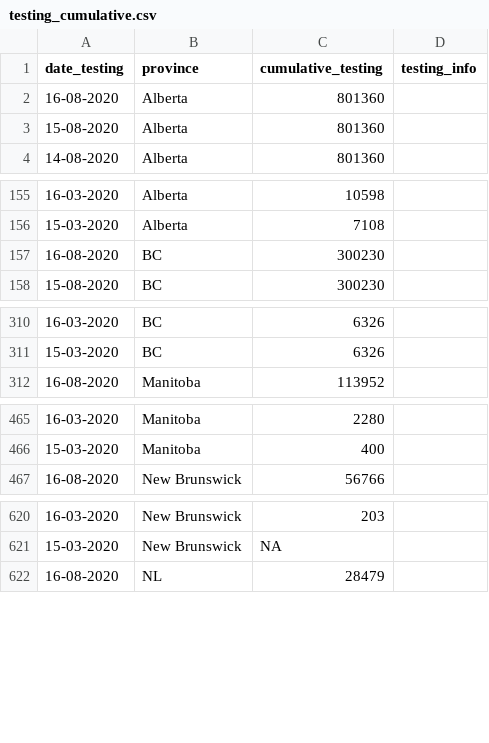
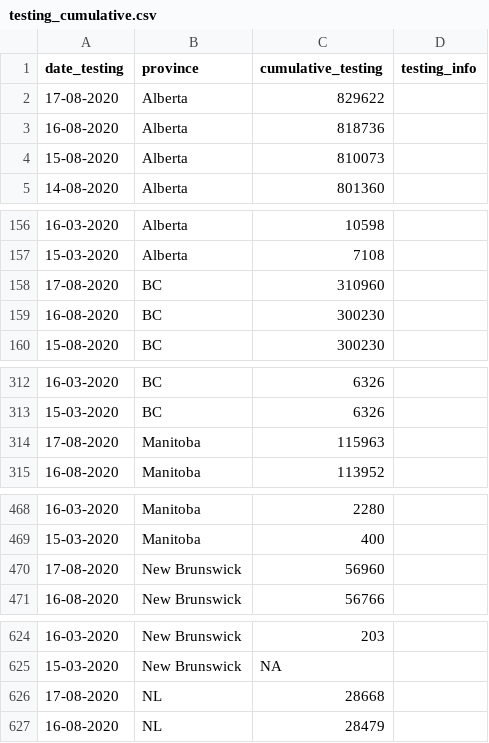
Before and after one commit to ccodwg/Covid19Canada, a CSV file: testing_cumulative.csv, drawn as a sheet; only a part is shown, gaps mark what is left out; the diff covers the shown part only.

```diff
--- a/testing_cumulative.csv
+++ b/testing_cumulative.csv
@@ -1,4 +1,5 @@
 "date_testing","province","cumulative_testing","testing_info"
-"16-08-2020","Alberta",801360,""
-"15-08-2020","Alberta",801360,""
+"17-08-2020","Alberta",829622,""
+"16-08-2020","Alberta",818736,""
+"15-08-2020","Alberta",810073,""
 "14-08-2020","Alberta",801360,""
@@ -156,2 +157,3 @@
 "15-03-2020","Alberta",7108,""
+"17-08-2020","BC",310960,""
 "16-08-2020","BC",300230,""
@@ -311,2 +313,3 @@
 "15-03-2020","BC",6326,""
+"17-08-2020","Manitoba",115963,""
 "16-08-2020","Manitoba",113952,""
@@ -466,2 +469,3 @@
 "15-03-2020","Manitoba",400,""
+"17-08-2020","New Brunswick",56960,""
 "16-08-2020","New Brunswick",56766,""
@@ -621,2 +625,3 @@
 "15-03-2020","New Brunswick",NA,""
+"17-08-2020","NL",28668,""
 "16-08-2020","NL",28479,""
```
Also changed, not shown: 8 added rows elsewhere in this file, timeseries_hr/cases_timeseries_hr.csv, timeseries_hr/mortality_timeseries_hr.csv, 13 other files.
